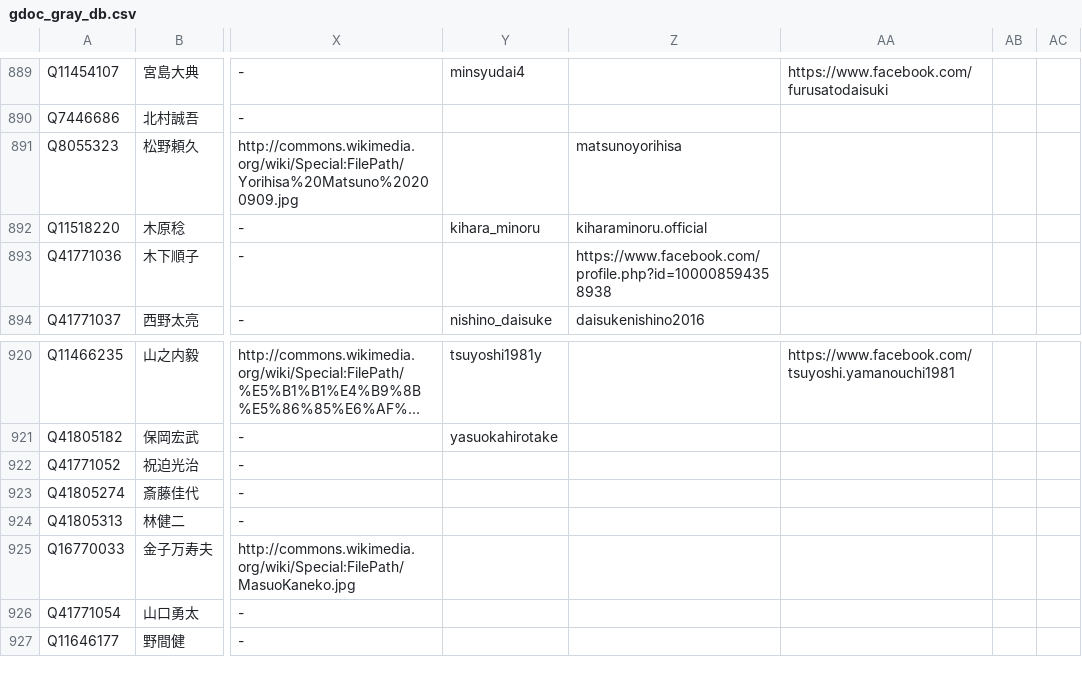
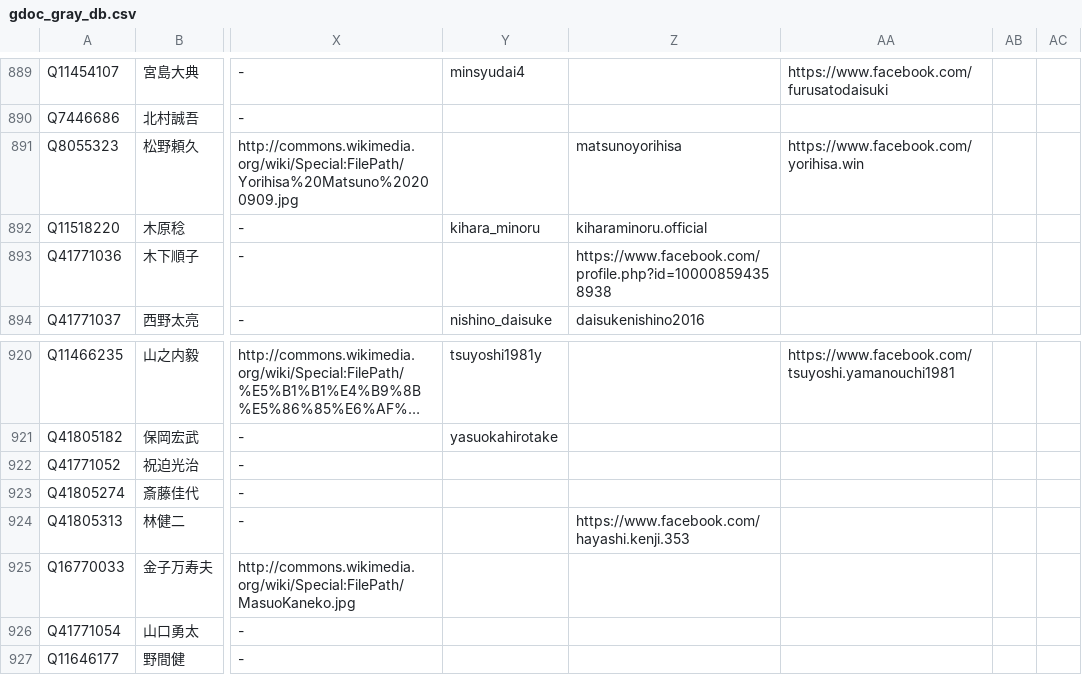
Before and after one commit to hkwi/shuin48pre, a CSV file: docs/gdoc_gray_db.csv, drawn as a sheet; only a part is shown, gaps mark what is left out; long unchanged cells end in …; the diff names each change by its address in the sheet, - before the commit and + after, or states it on an @@ line.

```diff
--- a/docs/gdoc_gray_db.csv
+++ b/docs/gdoc_gray_db.csv
-AA891: (empty)
+AA891: https://www.facebook.com/yorihisa.win
-Z924: (empty)
+Z924: https://www.facebook.com/hayashi.kenji.353
```
Also changed, not shown: 2 other files.
